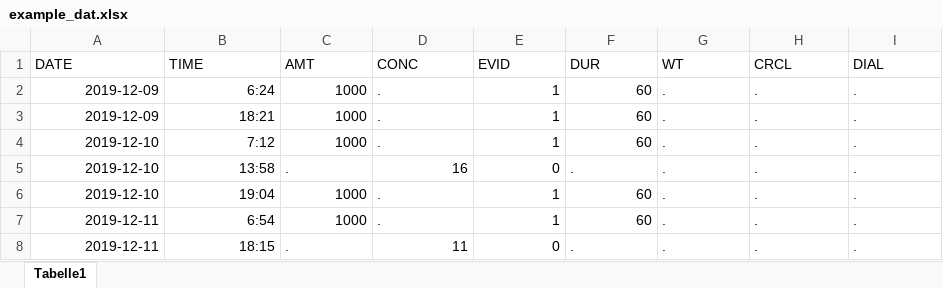
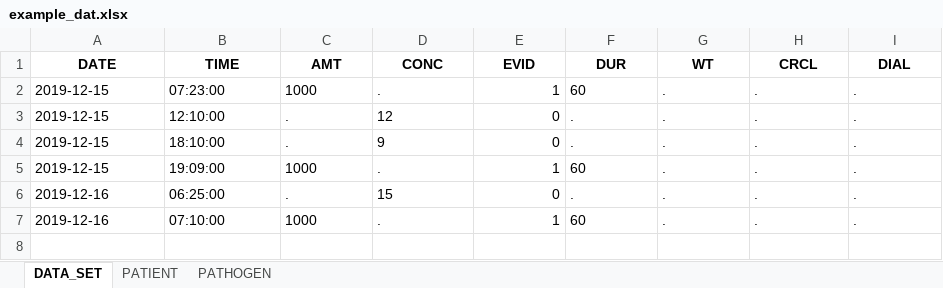
Before and after one commit to OlWaWue/VancoSim, an Excel workbook: example_dat.xlsx, sheet DATA_SET, drawn as a sheet; values as stored, in another font and other column widths than the file's, no borders; removed rows and columns are numbered as before the commit, all else as after; the diff names each change by its address in the sheet, - before the commit and + after, or states it on an @@ line.

```diff
--- a/example_dat.xlsx (sheet DATA_SET)
+++ b/example_dat.xlsx (sheet DATA_SET)
-sheet tab: Tabelle1
+sheet tab: DATA_SET
+sheet tab: PATIENT
+sheet tab: PATHOGEN
@@ A1:I1 bold: off → on, alignment: left → center @@
-row 2: 2019-12-09 | 6:24 | 1000 | . | 1 | 60 | . | . | .
-row 3: 2019-12-09 | 18:21 | 1000 | . | 1 | 60 | . | . | .
-A2 (DATE): 2019-12-10
+A2 (DATE): 2019-12-15
-B2 (TIME): 7:12
+B2 (TIME): 07:23:00
-C2 alignment: right
+C2 alignment: left
-F2 alignment: right
+F2 alignment: left
+row 3: 2019-12-15 | 12:10:00 | . | 12 | 0 | . | . | . | .
-A4:A5 (DATE): 2019-12-10
+A4:A5 (DATE): 2019-12-15
-B4 (TIME): 13:58
+B4 (TIME): 18:10:00
-D4 (CONC): 16
+D4 (CONC): 9
-B5 (TIME): 19:04
+B5 (TIME): 19:09:00
-C5 alignment: right
+C5 alignment: left
-F5 alignment: right
+F5 alignment: left
+row 6: 2019-12-16 | 06:25:00 | . | 15 | 0 | . | . | . | .
-A7 (DATE): 2019-12-11
+A7 (DATE): 2019-12-16
-B7 (TIME): 6:54
+B7 (TIME): 07:10:00
-C7 alignment: right
+C7 alignment: left
-F7 alignment: right
+F7 alignment: left
-row 8: 2019-12-11 | 18:15 | . | 11 | 0 | . | . | . | .
```
Also changed, not shown: example_dat_2.xlsx, example_dat_3.xlsx, 8 other files.
